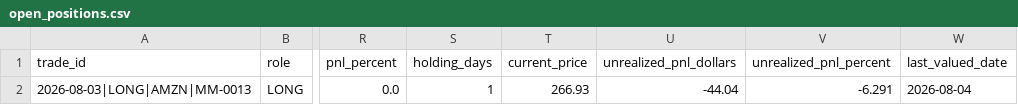
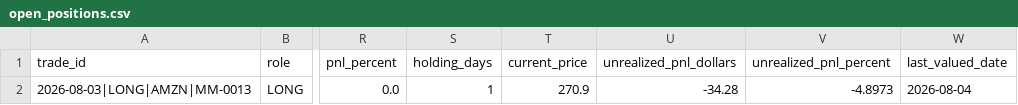
Before and after one commit to oscarlaneskinner/gold-trading-bot, a CSV file: reports/position_manager/open_positions.csv, drawn as a sheet; only a part is shown, gaps mark what is left out; the diff names each change by its address in the sheet, - before the commit and + after, or states it on an @@ line.

```diff
--- a/reports/position_manager/open_positions.csv
+++ b/reports/position_manager/open_positions.csv
-T2 (current_price): 266.93
+T2 (current_price): 270.9
-U2 (unrealized_pnl_dollars): -44.04
+U2 (unrealized_pnl_dollars): -34.28
-V2 (unrealized_pnl_percent): -6.291
+V2 (unrealized_pnl_percent): -4.8973
```
Also changed, not shown: 3 other files.
